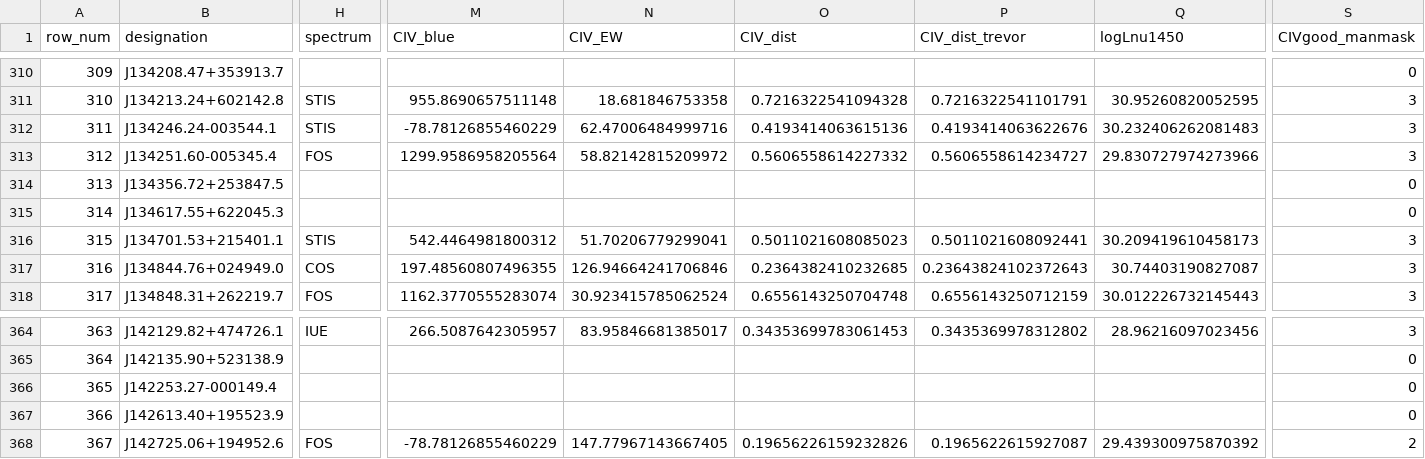
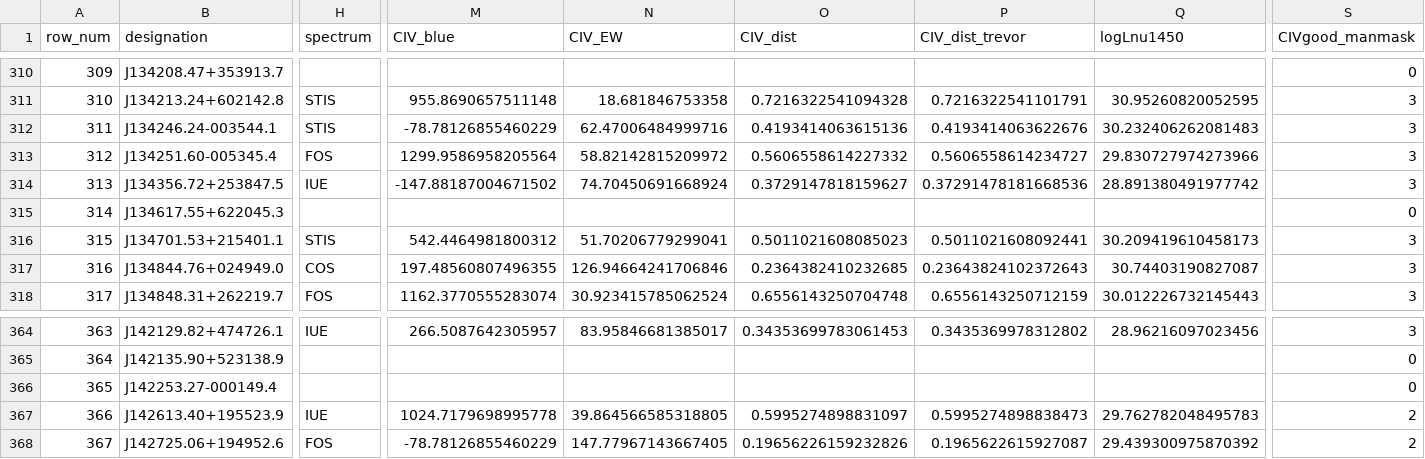
Before and after one commit to gtrichards/HST-Paper, a CSV file: Tables/table1_master_sample_v23.csv, drawn as a sheet; only a part is shown, gaps mark what is left out; the diff covers the shown part only; the diff names each change by its address in the sheet, - before the commit and + after, or states it on an @@ line.

```diff
--- a/Tables/table1_master_sample_v23.csv
+++ b/Tables/table1_master_sample_v23.csv
-H314 (spectrum): (empty)
+H314 (spectrum): IUE
-M314 (CIV_blue): (empty)
+M314 (CIV_blue): -147.88187004671502
-N314 (CIV_EW): (empty)
+N314 (CIV_EW): 74.70450691668924
-O314 (CIV_dist): (empty)
+O314 (CIV_dist): 0.3729147818159627
-P314 (CIV_dist_trevor): (empty)
+P314 (CIV_dist_trevor): 0.37291478181668536
-Q314 (logLnu1450): (empty)
+Q314 (logLnu1450): 28.891380491977742
-S314 (CIVgood_manmask): 0
+S314 (CIVgood_manmask): 3
-H367 (spectrum): (empty)
+H367 (spectrum): IUE
-M367 (CIV_blue): (empty)
+M367 (CIV_blue): 1024.7179698995778
-N367 (CIV_EW): (empty)
+N367 (CIV_EW): 39.864566585318805
-O367 (CIV_dist): (empty)
+O367 (CIV_dist): 0.5995274898831097
-P367 (CIV_dist_trevor): (empty)
+P367 (CIV_dist_trevor): 0.5995274898838473
-Q367 (logLnu1450): (empty)
+Q367 (logLnu1450): 29.762782048495783
-S367 (CIVgood_manmask): 0
+S367 (CIVgood_manmask): 2
```
Also changed, not shown: 35 edited cells elsewhere in this file.
